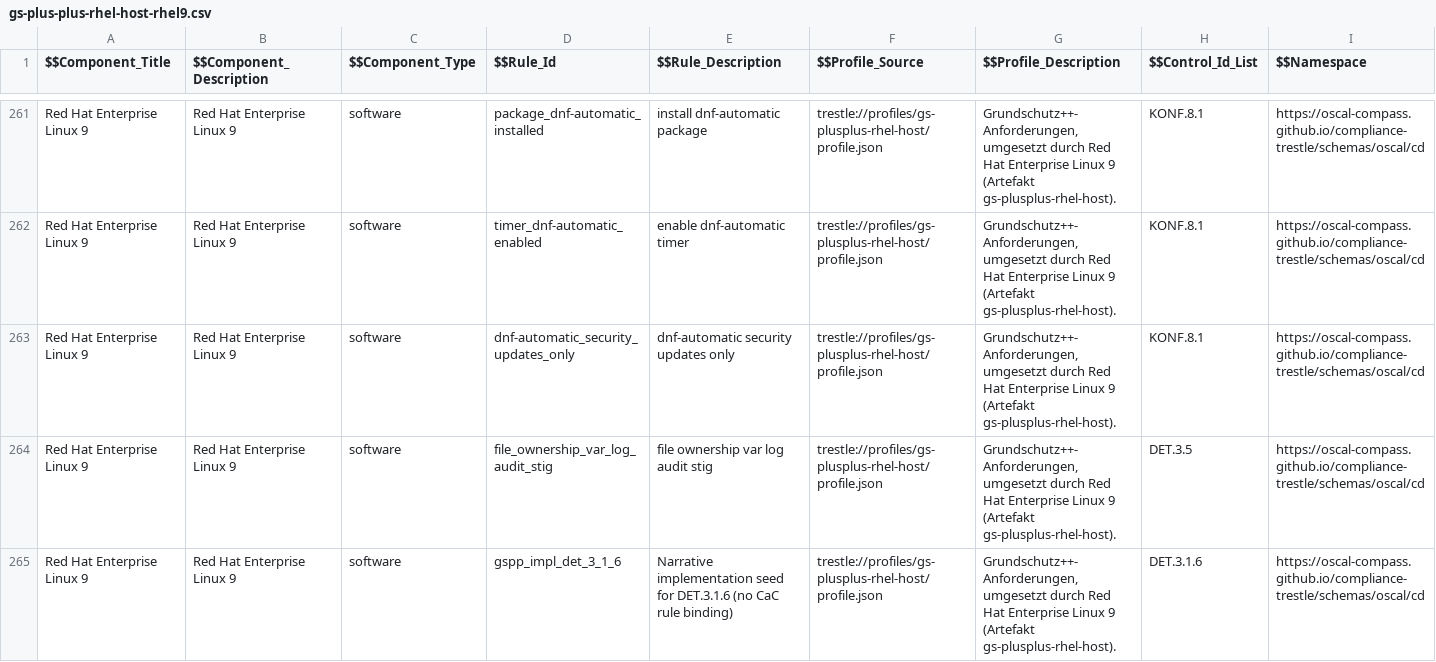
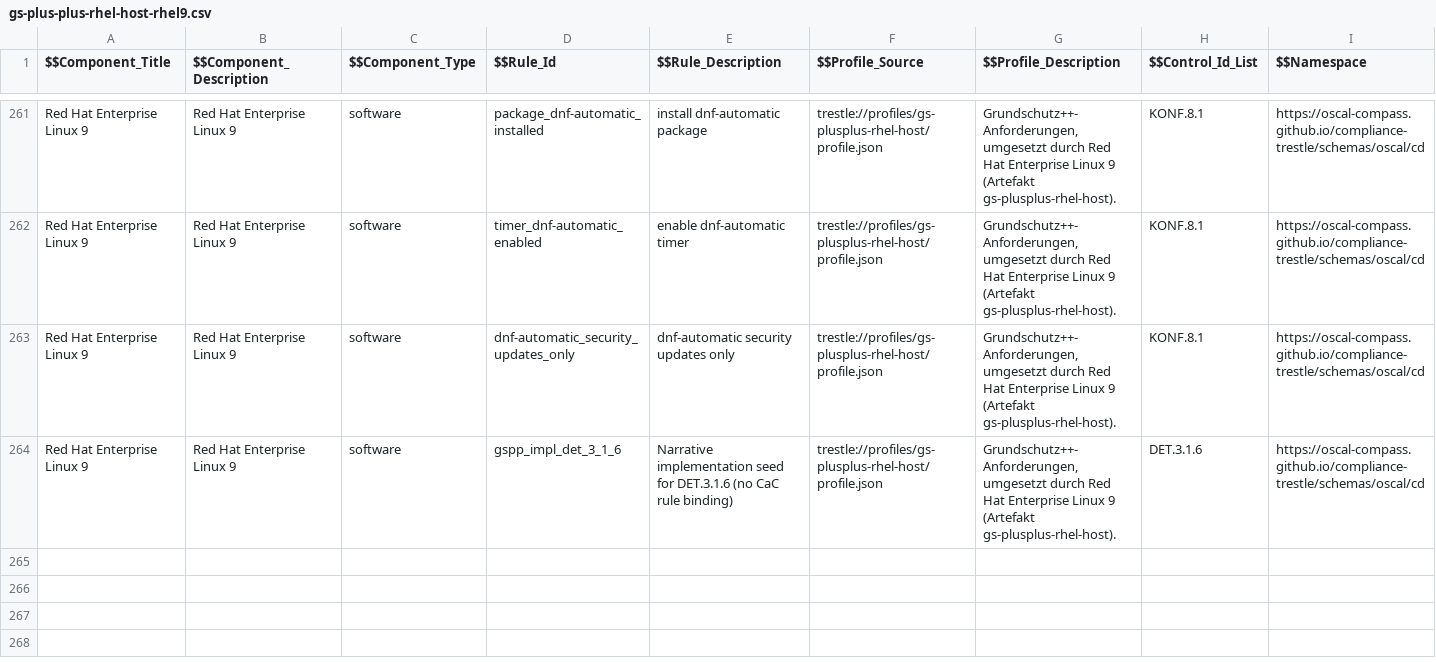
Before and after one commit to sig-bsi-grundschutz/rh-component-definition-grundschutz-plus-plus, a CSV file: data/gs-plus-plus-rhel-host-rhel9.csv, drawn as a sheet; only a part is shown, gaps mark what is left out; rows hold the shown columns only; the diff names each change by its address in the sheet, - before the commit and + after, or states it on an @@ line.

Commit message:
remove hallucinated/unrelated rule

```diff
--- a/data/gs-plus-plus-rhel-host-rhel9.csv
+++ b/data/gs-plus-plus-rhel-host-rhel9.csv
-row 264: Red Hat Enterprise Linux 9 | Red Hat Enterprise Linux 9 | software | file_ownership_var_log_audit_stig | file ownership var log audit stig | trestle://profiles/gs-plusplus-rhel-host/profile.json | Grundschutz++-Anforderungen, umgesetzt durch Red Hat Enterprise Linux 9 (Artefakt gs-plusplus-rhel-host). | DET.3.5 | https://oscal-compass.github.io/compliance-trestle/schemas/oscal/cd
```
Also changed, not shown: 1 other file.
